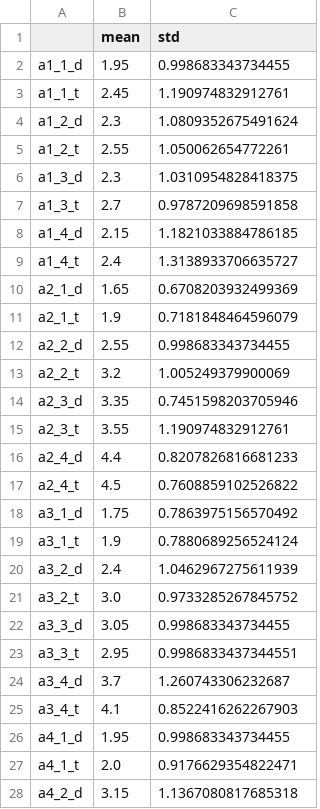
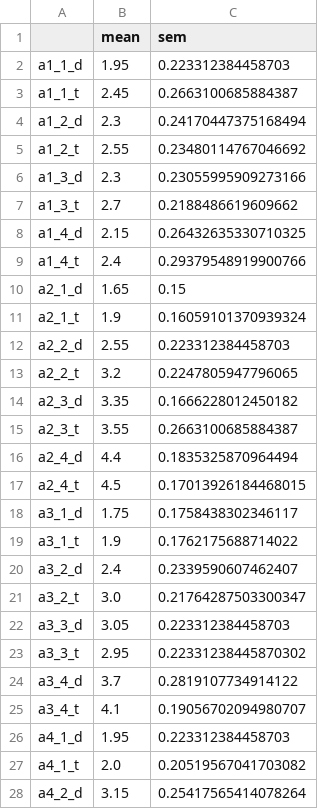
Before and after one commit to nirdslab/streaminghub, a CSV file: evaluation/ustdy_1_need/stats/agg.csv, drawn as a sheet; only a part is shown; the diff covers the shown part only.

```diff
--- a/evaluation/ustdy_1_need/stats/agg.csv
+++ b/evaluation/ustdy_1_need/stats/agg.csv
@@ -1,28 +1,28 @@
-,mean,std
-a1_1_d,1.95,0.998683343734455
-a1_1_t,2.45,1.190974832912761
-a1_2_d,2.3,1.0809352675491624
-a1_2_t,2.55,1.050062654772261
-a1_3_d,2.3,1.0310954828418375
-a1_3_t,2.7,0.9787209698591858
-a1_4_d,2.15,1.1821033884786185
-a1_4_t,2.4,1.3138933706635727
-a2_1_d,1.65,0.6708203932499369
-a2_1_t,1.9,0.7181848464596079
-a2_2_d,2.55,0.998683343734455
-a2_2_t,3.2,1.005249379900069
-a2_3_d,3.35,0.7451598203705946
-a2_3_t,3.55,1.190974832912761
-a2_4_d,4.4,0.8207826816681233
-a2_4_t,4.5,0.7608859102526822
-a3_1_d,1.75,0.7863975156570492
-a3_1_t,1.9,0.7880689256524124
-a3_2_d,2.4,1.0462967275611939
-a3_2_t,3.0,0.9733285267845752
-a3_3_d,3.05,0.998683343734455
-a3_3_t,2.95,0.9986833437344551
-a3_4_d,3.7,1.260743306232687
-a3_4_t,4.1,0.8522416262267903
-a4_1_d,1.95,0.998683343734455
-a4_1_t,2.0,0.9176629354822471
-a4_2_d,3.15,1.1367080817685318
+,mean,sem
+a1_1_d,1.95,0.223312384458703
+a1_1_t,2.45,0.2663100685884387
+a1_2_d,2.3,0.24170447375168494
+a1_2_t,2.55,0.23480114767046692
+a1_3_d,2.3,0.23055995909273166
+a1_3_t,2.7,0.2188486619609662
+a1_4_d,2.15,0.26432635330710325
+a1_4_t,2.4,0.29379548919900766
+a2_1_d,1.65,0.15
+a2_1_t,1.9,0.16059101370939324
+a2_2_d,2.55,0.223312384458703
+a2_2_t,3.2,0.2247805947796065
+a2_3_d,3.35,0.1666228012450182
+a2_3_t,3.55,0.2663100685884387
+a2_4_d,4.4,0.1835325870964494
+a2_4_t,4.5,0.17013926184468015
+a3_1_d,1.75,0.1758438302346117
+a3_1_t,1.9,0.1762175688714022
+a3_2_d,2.4,0.2339590607462407
+a3_2_t,3.0,0.21764287503300347
+a3_3_d,3.05,0.223312384458703
+a3_3_t,2.95,0.22331238445870302
+a3_4_d,3.7,0.2819107734914122
+a3_4_t,4.1,0.19056702094980707
+a4_1_d,1.95,0.223312384458703
+a4_1_t,2.0,0.20519567041703082
+a4_2_d,3.15,0.25417565414078264
```
Also changed, not shown: 56 edited cells elsewhere in this file, 24 other files.
